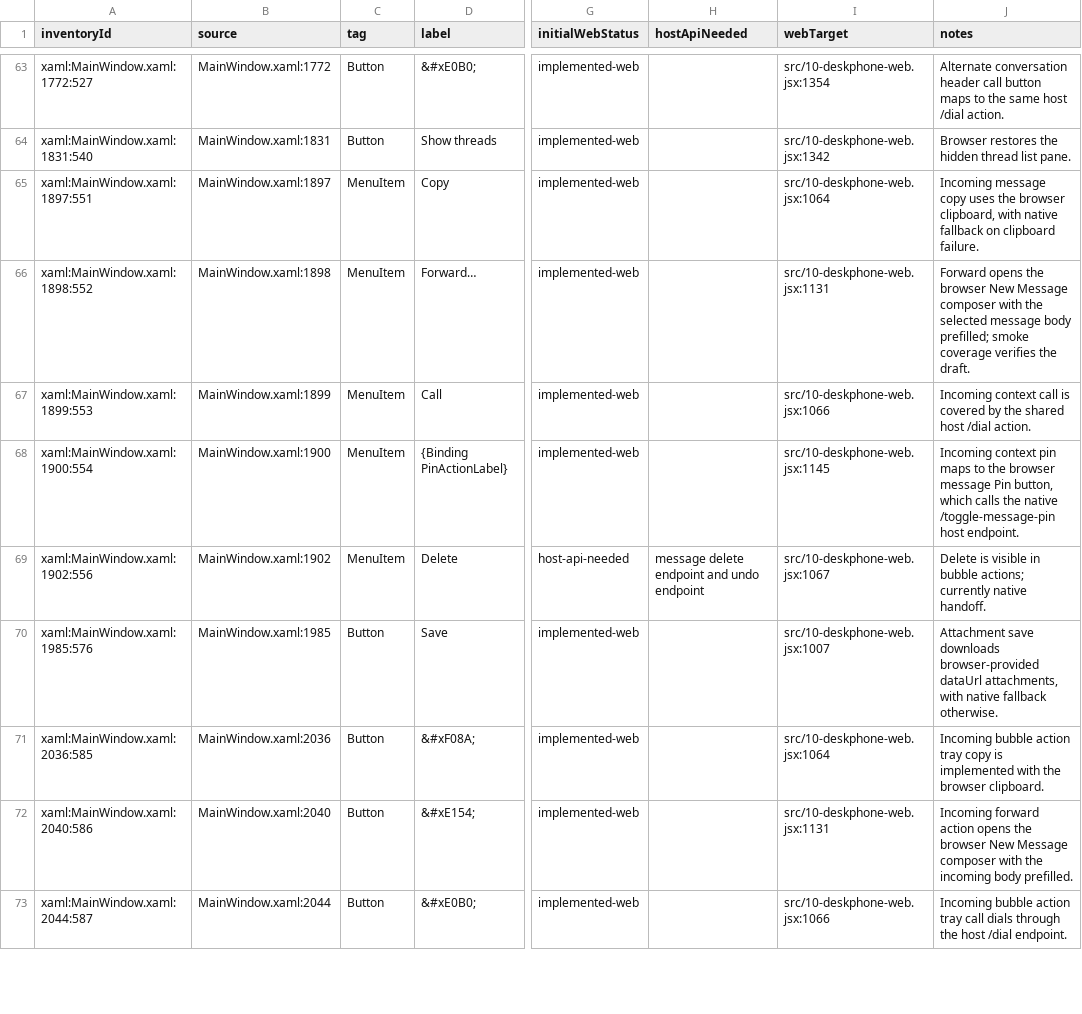
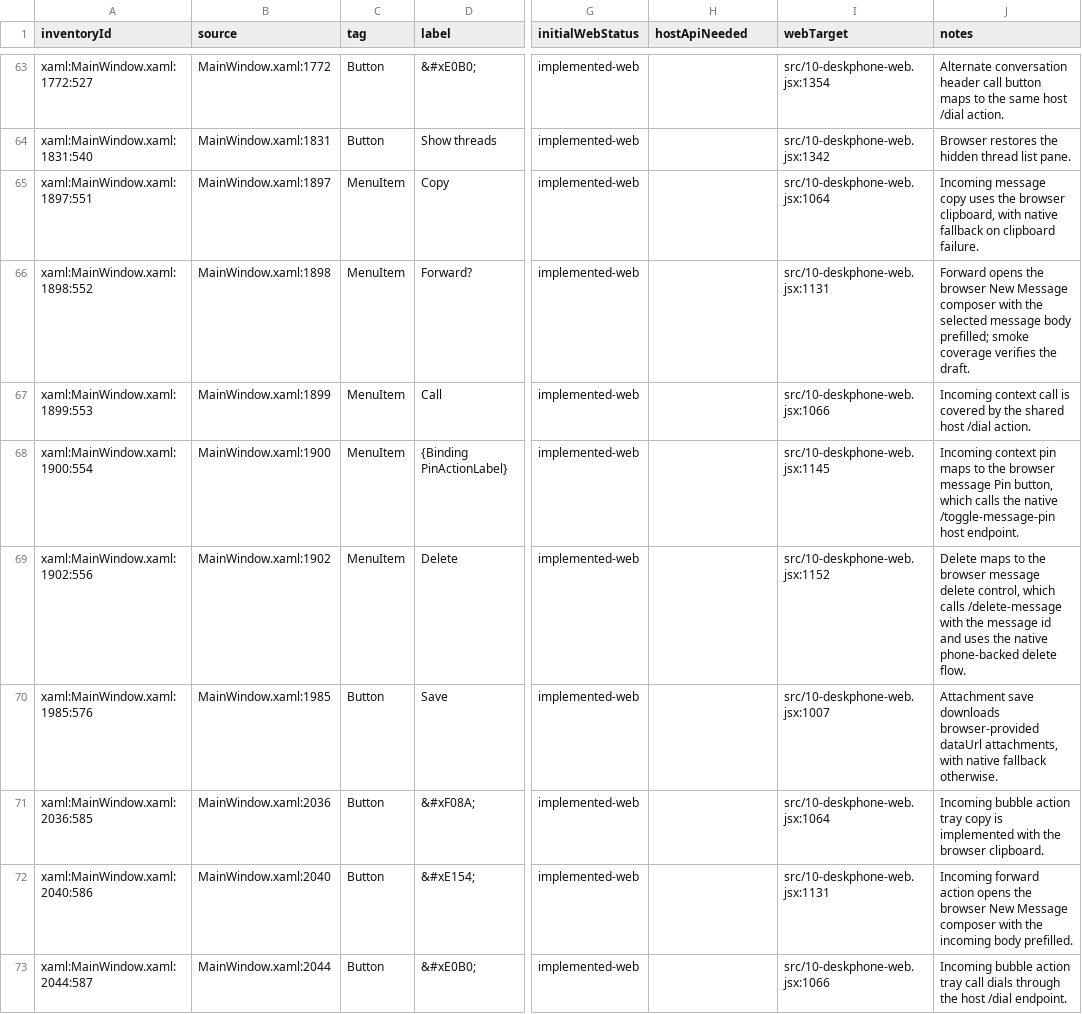
Before and after one commit to addedlife/onetaskfocuser, a CSV file: docs/deskphone-parity/deskphone-web-parity-map.csv, drawn as a sheet; only a part is shown, gaps mark what is left out; the diff covers the shown part only; the diff names each change by its address in the sheet, - before the commit and + after, or states it on an @@ line.

Commit message:
feat: DeskPhone web message delete parity

```diff
--- a/docs/deskphone-parity/deskphone-web-parity-map.csv
+++ b/docs/deskphone-parity/deskphone-web-parity-map.csv
-D66 (label): Forward…
+D66 (label): Forward?
-G69 (initialWebStatus): host-api-needed
+G69 (initialWebStatus): implemented-web
-H69 (hostApiNeeded): message delete endpoint and undo endpoint
+H69 (hostApiNeeded): (empty)
-I69 (webTarget): src/10-deskphone-web.jsx:1067
+I69 (webTarget): src/10-deskphone-web.jsx:1152
-J69 (notes): Delete is visible in bubble actions; currently native handoff.
+J69 (notes): Delete maps to the browser message delete control, which calls /delete-message with the message id and uses the native phone-backed delete flow.
```
Also changed, not shown: 17 edited cells elsewhere in this file, 5 other files.
